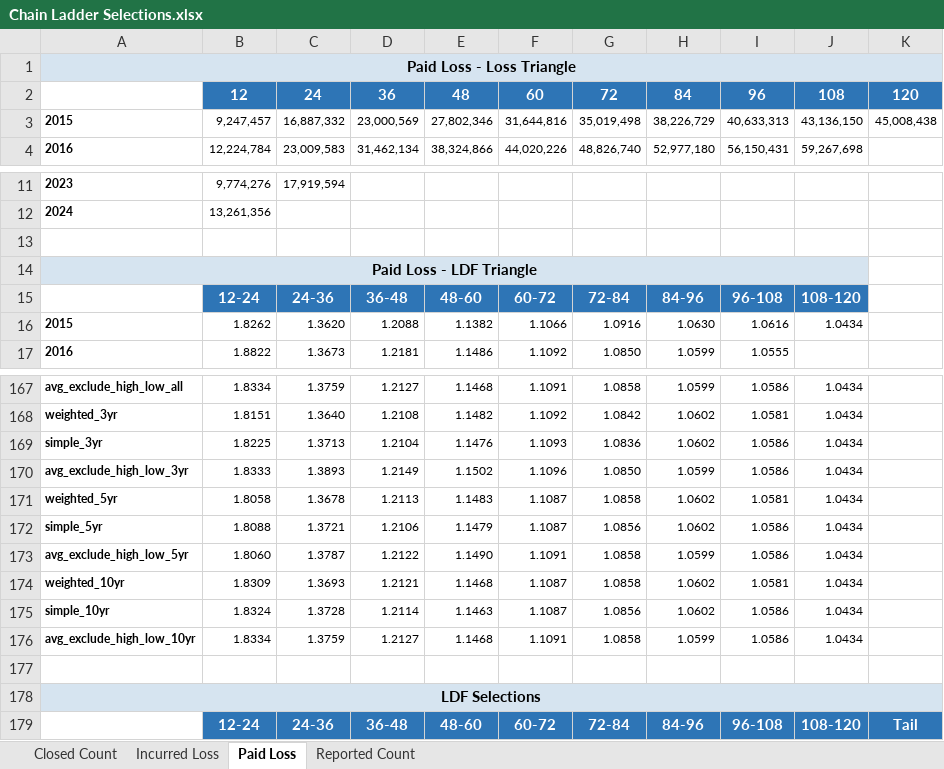
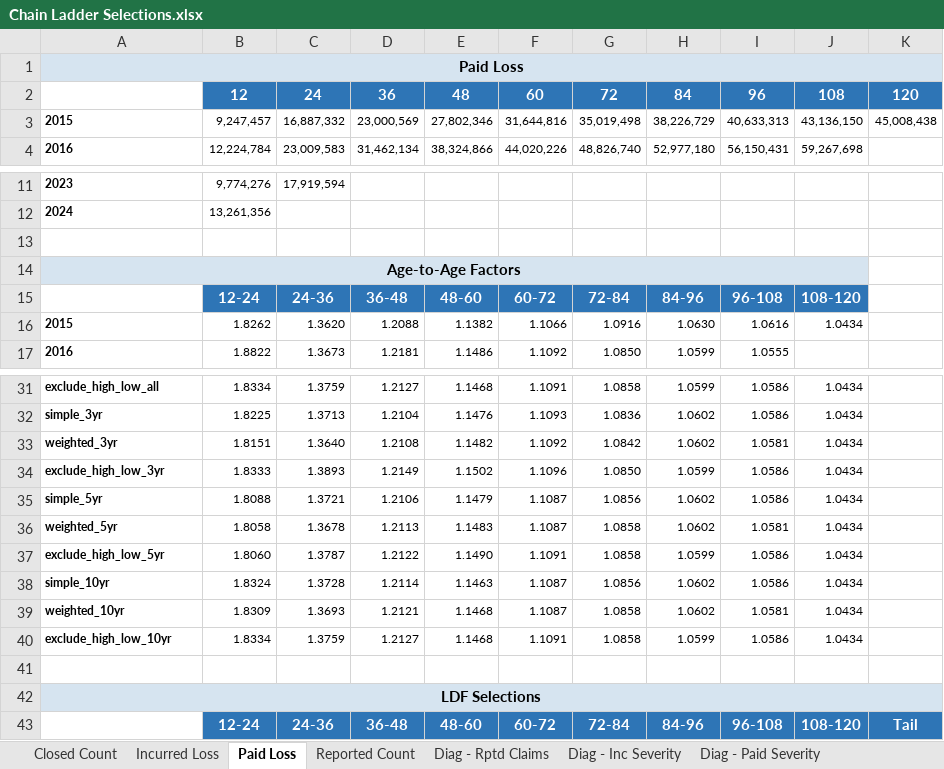
Before and after one commit to cas-team-analyst/team-analyst, an Excel workbook: demo/demo2-selections-ldfs/selections/Chain Ladder Selections.xlsx, sheet Paid Loss, drawn as a sheet; only a part is shown, gaps mark what is left out; values as stored, in another font and other column widths than the file's, no borders; addresses are those after the commit; the diff covers the shown part only; the diff names each change by its address in the sheet, - before the commit and + after, or states it on an @@ line.

```diff
--- a/demo/demo2-selections-ldfs/selections/Chain Ladder Selections.xlsx (sheet Paid Loss)
+++ b/demo/demo2-selections-ldfs/selections/Chain Ladder Selections.xlsx (sheet Paid Loss)
+sheet tab: Diag - Rptd Claims
+sheet tab: Diag - Inc Severity
+sheet tab: Diag - Paid Severity
-A1: Paid Loss - Loss Triangle
+A1: Paid Loss
-A14: Paid Loss - LDF Triangle
+A14: Age-to-Age Factors
-A31: avg_exclude_high_low_all
+A31: exclude_high_low_all
@@ row 169 moved to row 32: simple_3yr @@
-A34: avg_exclude_high_low_3yr
+A34: exclude_high_low_3yr
@@ row 172 moved to row 35: simple_5yr @@
-A37: avg_exclude_high_low_5yr
+A37: exclude_high_low_5yr
@@ row 175 moved to row 38: simple_10yr @@
-A40: avg_exclude_high_low_10yr
+A40: exclude_high_low_10yr
```
Also changed, not shown: 136 removed rows, 1 moved row and 1 edited cell elsewhere in this sheet, sheet Reported Count, sheet Closed Count, sheet Incurred Loss, other sheet tabs, 5 other files.
